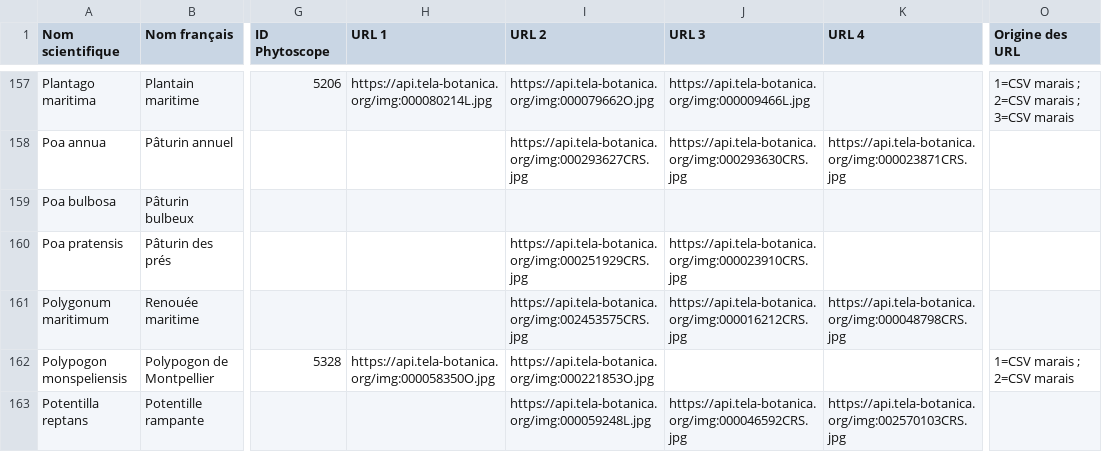
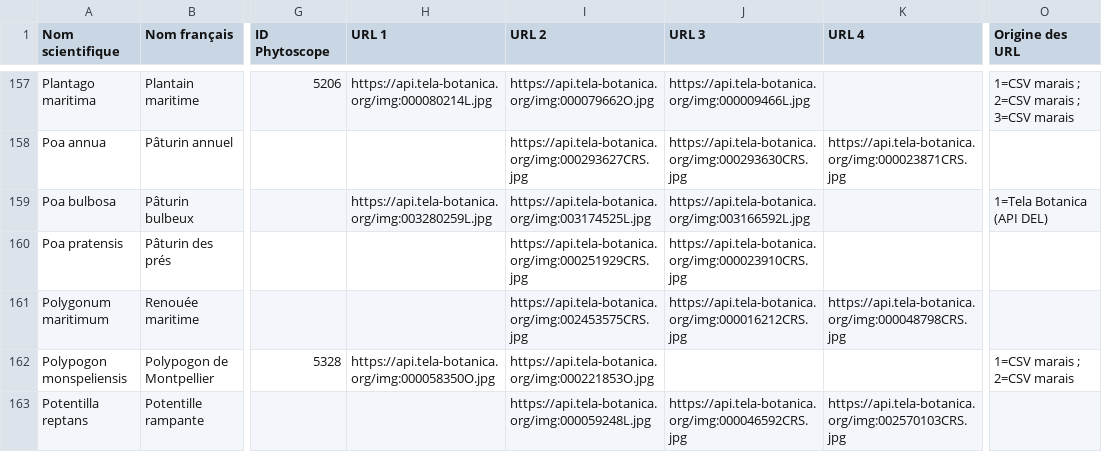
Before and after one commit to btsgpn-kerplouz/portail, a CSV file: apps/zonation/documents/liste-especes-zonation-marais-dunes(URL).csv, drawn as a sheet; only a part is shown, gaps mark what is left out; the diff covers the shown part only; the diff names each change by its address in the sheet, - before the commit and + after, or states it on an @@ line.

```diff
--- a/apps/zonation/documents/liste-especes-zonation-marais-dunes(URL).csv
+++ b/apps/zonation/documents/liste-especes-zonation-marais-dunes(URL).csv
-H159 (URL 1): (empty)
+H159 (URL 1): https://api.tela-botanica.org/img:003280259L.jpg
-I159 (URL 2): (empty)
+I159 (URL 2): https://api.tela-botanica.org/img:003174525L.jpg
-J159 (URL 3): (empty)
+J159 (URL 3): https://api.tela-botanica.org/img:003166592L.jpg
-O159 (Origine des URL): (empty)
+O159 (Origine des URL): 1=Tela Botanica (API DEL)
```
Also changed, not shown: 73 edited cells elsewhere in this file, 3 other files.
